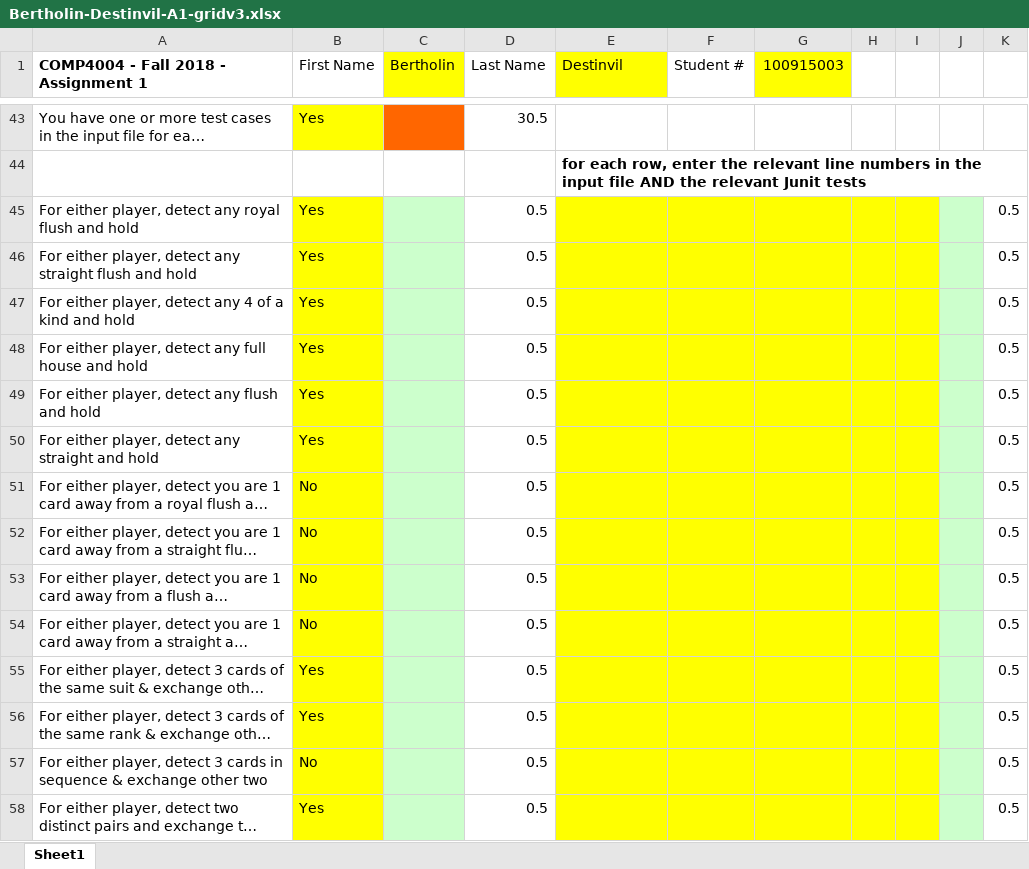
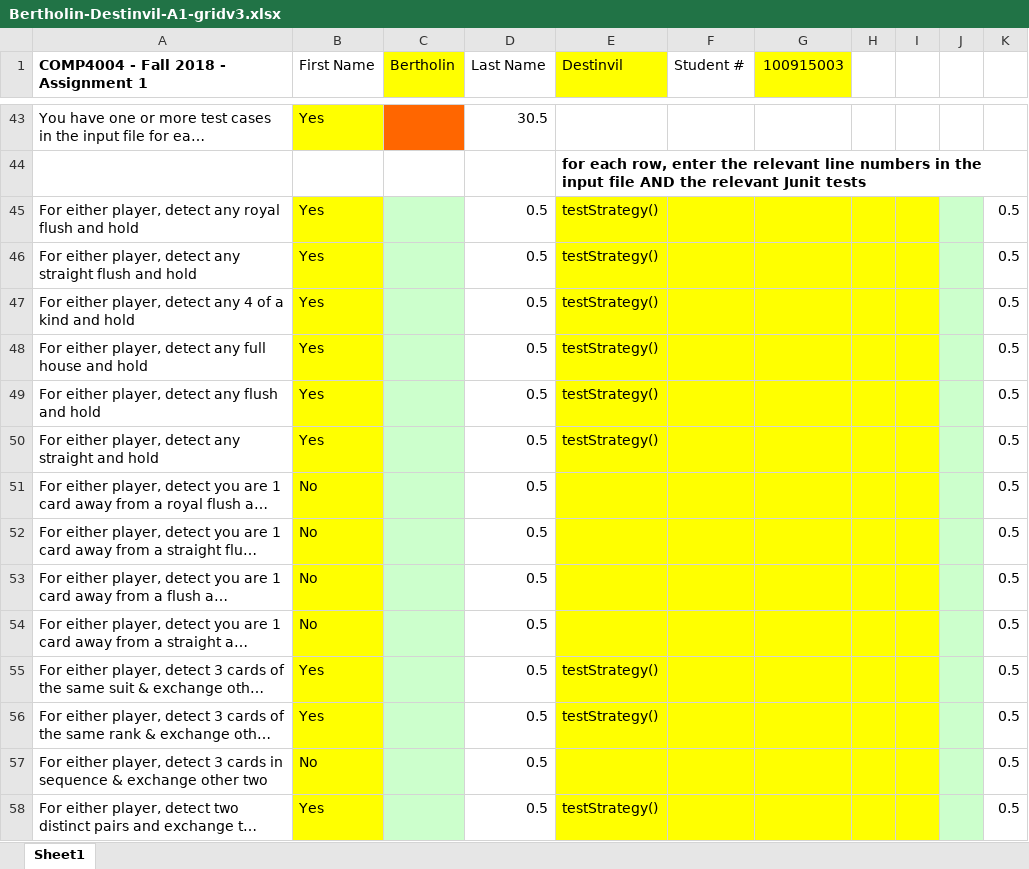
Before and after one commit to Bertholin/Comp4004, an Excel workbook: Bertholin-Destinvil-A1-gridv3.xlsx, sheet Sheet1, drawn as a sheet; only a part is shown, gaps mark what is left out; long unchanged cells end in …; values as stored, in another font and other column widths than the file's, no borders; the diff covers the shown part only; the diff names each change by its address in the sheet, - before the commit and + after, or states it on an @@ line.

Commit message:
updated grid

```diff
--- a/Bertholin-Destinvil-A1-gridv3.xlsx (sheet Sheet1)
+++ b/Bertholin-Destinvil-A1-gridv3.xlsx (sheet Sheet1)
-E45:E50 (Destinvil): (empty)
+E45:E50 (Destinvil): testStrategy()
-E55:E56 (Destinvil): (empty)
+E55:E56 (Destinvil): testStrategy()
-E58 (Destinvil): (empty)
+E58 (Destinvil): testStrategy()
```
Also changed, not shown: 11 edited cells elsewhere in this sheet.
